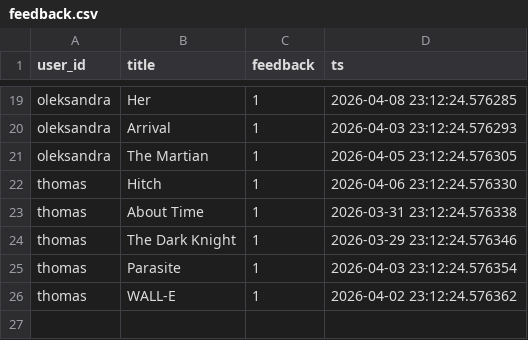
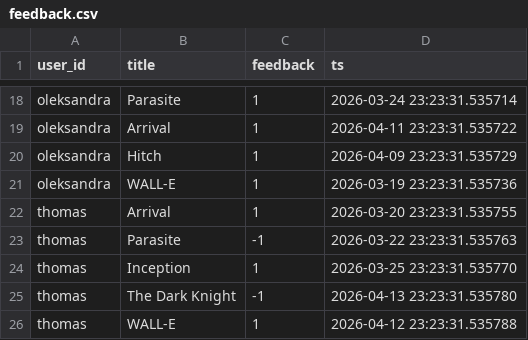
Before and after one commit to oleksandravtkachenko/WBSFinalProject-MovieRec, a CSV file: data/feedback.csv, drawn as a sheet; only a part is shown, gaps mark what is left out; removed rows and columns are numbered as before the commit, all else as after; the diff covers the shown part only; the diff names each change by its address in the sheet, - before the commit and + after, or states it on an @@ line.

```diff
--- a/data/feedback.csv
+++ b/data/feedback.csv
-B18 (title): Her
+B18 (title): Parasite
-D18 (ts): 2026-04-08 23:12:24.576285
+D18 (ts): 2026-03-24 23:23:31.535714
-D19 (ts): 2026-04-03 23:12:24.576293
+D19 (ts): 2026-04-11 23:23:31.535722
-B20 (title): The Martian
+B20 (title): Hitch
-D20 (ts): 2026-04-05 23:12:24.576305
+D20 (ts): 2026-04-09 23:23:31.535729
+row 21: oleksandra | WALL-E | 1 | 2026-03-19 23:23:31.535736
-B22 (title): Hitch
+B22 (title): Arrival
-D22 (ts): 2026-04-06 23:12:24.576330
+D22 (ts): 2026-03-20 23:23:31.535755
+row 23: thomas | Parasite | -1 | 2026-03-22 23:23:31.535763
-B24 (title): About Time
+B24 (title): Inception
-D24 (ts): 2026-03-31 23:12:24.576338
+D24 (ts): 2026-03-25 23:23:31.535770
-C25 (feedback): 1
+C25 (feedback): -1
-D25 (ts): 2026-03-29 23:12:24.576346
+D25 (ts): 2026-04-13 23:23:31.535780
-row 25: thomas | Parasite | 1 | 2026-04-03 23:12:24.576354
-D26 (ts): 2026-04-02 23:12:24.576362
+D26 (ts): 2026-04-12 23:23:31.535788
```
Also changed, not shown: 3 added rows, 4 removed rows and 24 edited cells elsewhere in this file, 1 other file.
